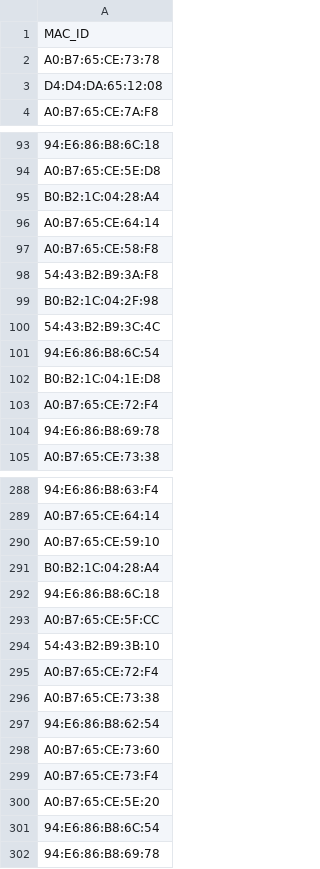
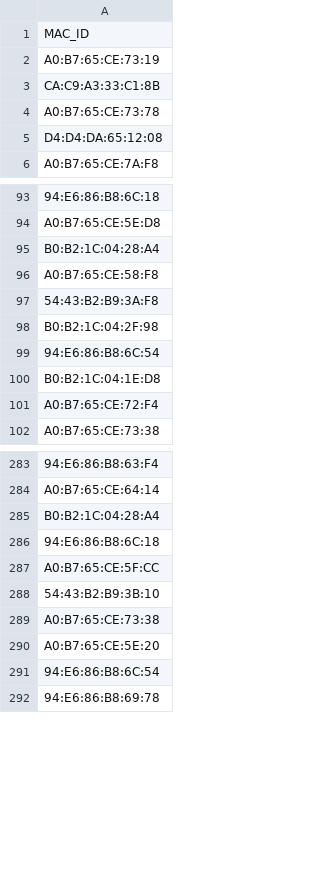
Before and after one commit to SoftwareBuildINT/Automation_diebold, a CSV file: Old_firmware/ALL_SITES(8_TO_10).csv, drawn as a sheet; only a part is shown, gaps mark what is left out; removed rows and columns are numbered as before the commit, all else as after; the diff covers the shown part only; the diff names each change by its address in the sheet, - before the commit and + after, or states it on an @@ line.

```diff
--- a/Old_firmware/ALL_SITES(8_TO_10).csv
+++ b/Old_firmware/ALL_SITES(8_TO_10).csv
+row 2: A0:B7:65:CE:73:19
+row 3: CA:C9:A3:33:C1:8B
-row 96: A0:B7:65:CE:64:14
-row 100: 54:43:B2:B9:3C:4C
-row 104: 94:E6:86:B8:69:78
-row 290: A0:B7:65:CE:59:10
-row 295: A0:B7:65:CE:72:F4
-row 297: 94:E6:86:B8:62:54
-row 298: A0:B7:65:CE:73:60
-row 299: A0:B7:65:CE:73:F4
```
Also changed, not shown: 4 removed rows elsewhere in this file, 5 other files.
